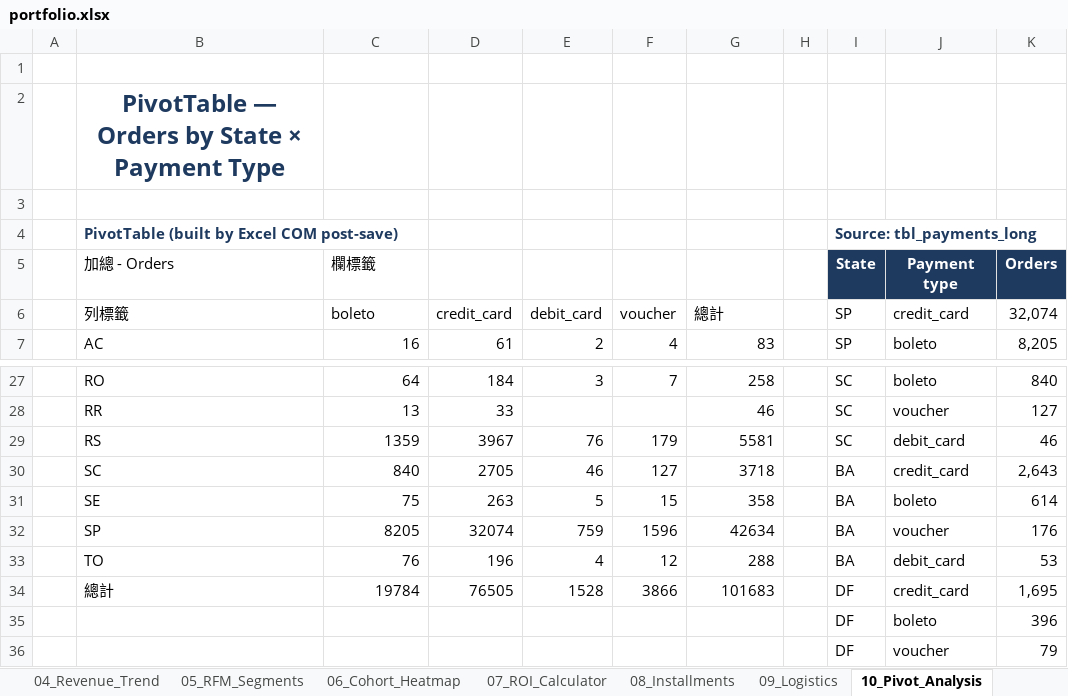
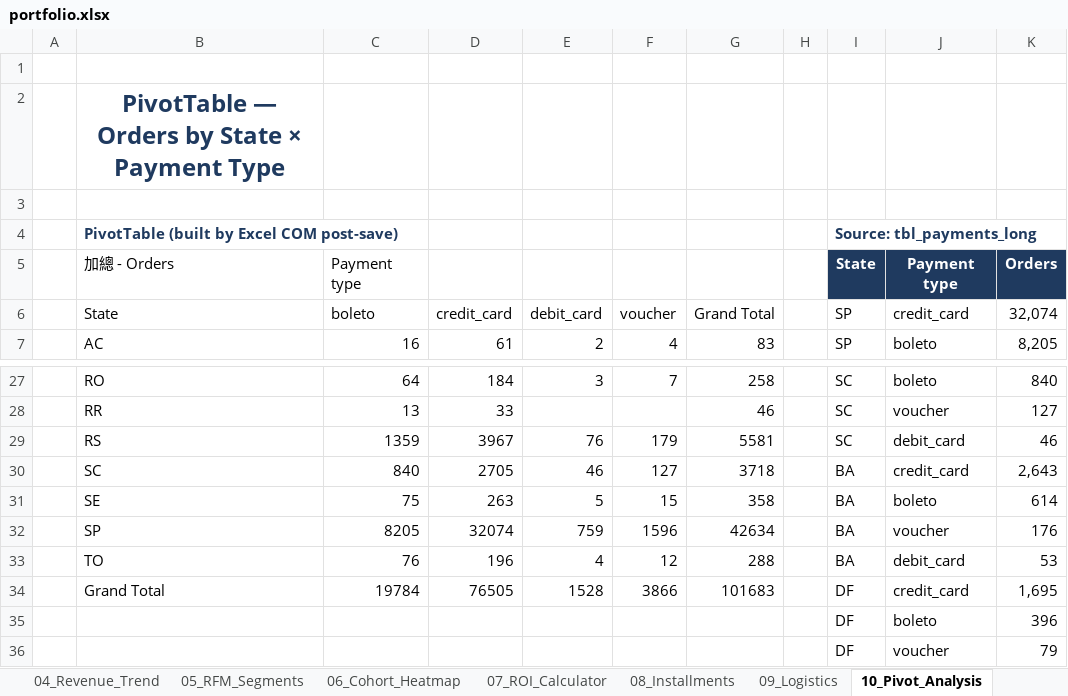
Before and after one commit to kengkeng44/olist-project, an Excel workbook: output/portfolio.xlsx, sheet 10_Pivot_Analysis, drawn as a sheet; only a part is shown, gaps mark what is left out; values as stored, in another font and other column widths than the file's, no borders; table styles not drawn; the diff names each change by its address in the sheet, - before the commit and + after, or states it on an @@ line.

```diff
--- a/output/portfolio.xlsx (sheet 10_Pivot_Analysis)
+++ b/output/portfolio.xlsx (sheet 10_Pivot_Analysis)
-C5 (boleto): 欄標籤
+C5 (boleto): Payment type
-B6: 列標籤
+B6: State
-G6: 總計
+G6: Grand Total
-B34 (State): 總計
+B34 (State): Grand Total
```
Also changed, not shown: sheet 03_KPI_Dashboard, sheet 04_Revenue_Trend, charts or pictures, 1 other file.
